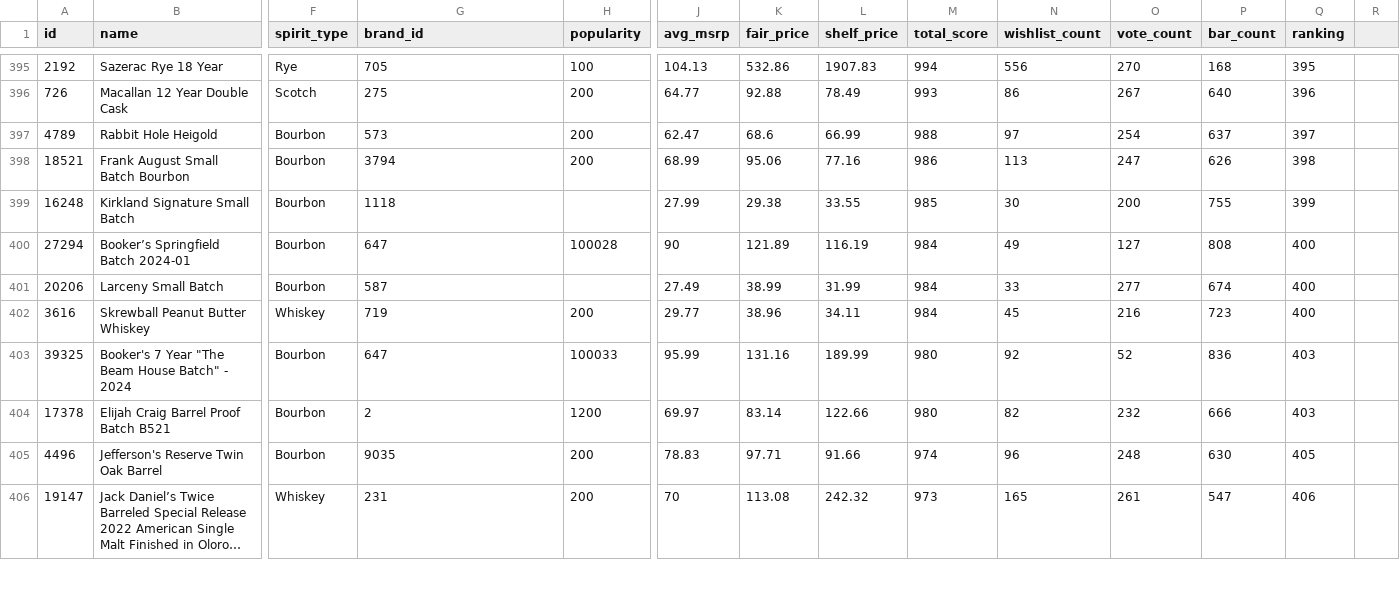
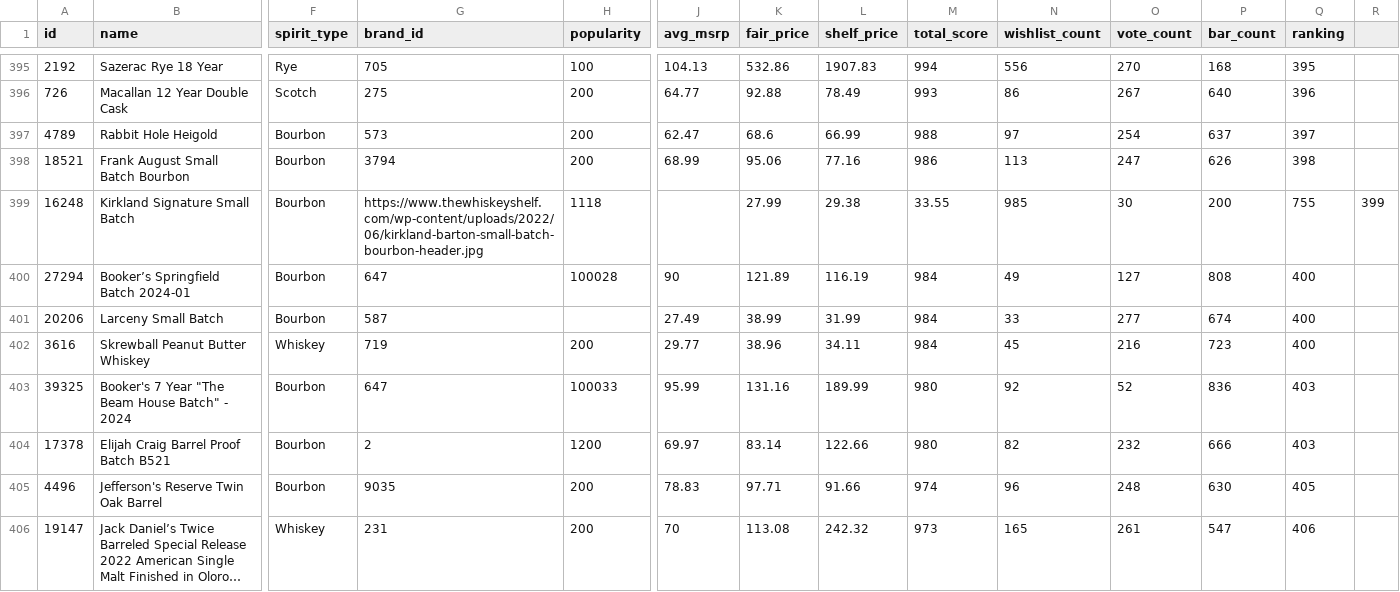
Before and after one commit to Omerhrr/Whiskey_Googles, a CSV file: wine.csv, drawn as a sheet; only a part is shown, gaps mark what is left out; long unchanged cells end in …; the diff names each change by its address in the sheet, - before the commit and + after, or states it on an @@ line.

Commit message:
Update wine.csv

```diff
--- a/wine.csv
+++ b/wine.csv
-G399 (brand_id): 1118
+G399 (brand_id): https://www.thewhiskeyshelf.com/wp-content/uploads/2022/06/kirkland-barton-small-batch-bourbon-header.jpg
-H399 (popularity): (empty)
+H399 (popularity): 1118
-J399 (avg_msrp): 27.99
+J399 (avg_msrp): (empty)
-K399 (fair_price): 29.38
+K399 (fair_price): 27.99
-L399 (shelf_price): 33.55
+L399 (shelf_price): 29.38
-M399 (total_score): 985
+M399 (total_score): 33.55
-N399 (wishlist_count): 30
+N399 (wishlist_count): 985
-O399 (vote_count): 200
+O399 (vote_count): 30
-P399 (bar_count): 755
+P399 (bar_count): 200
-Q399 (ranking): 399
+Q399 (ranking): 755
-R399: (empty)
+R399: 399
```
